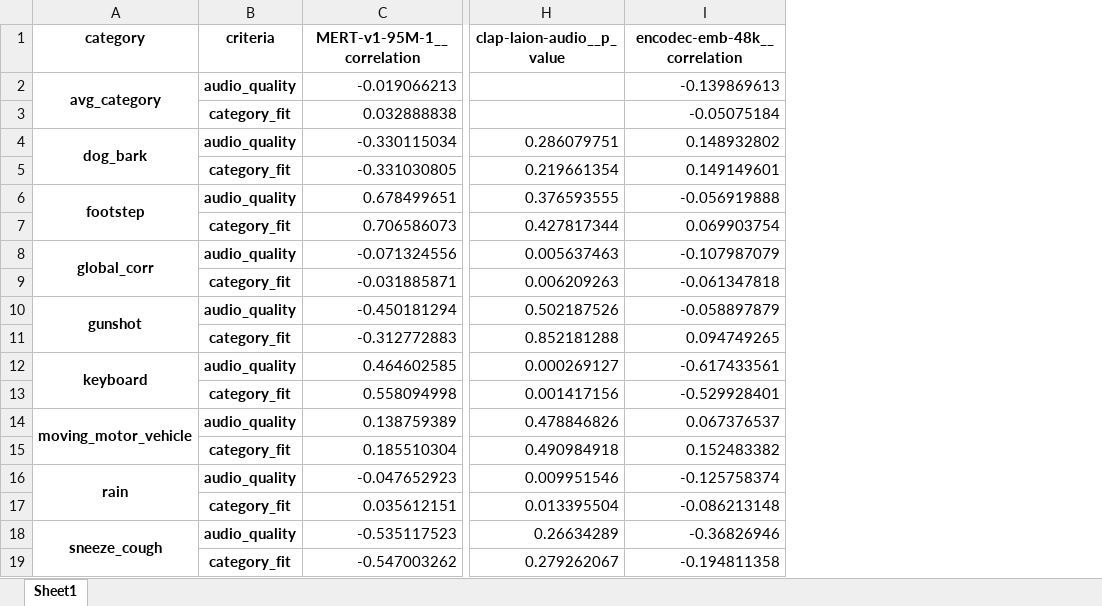
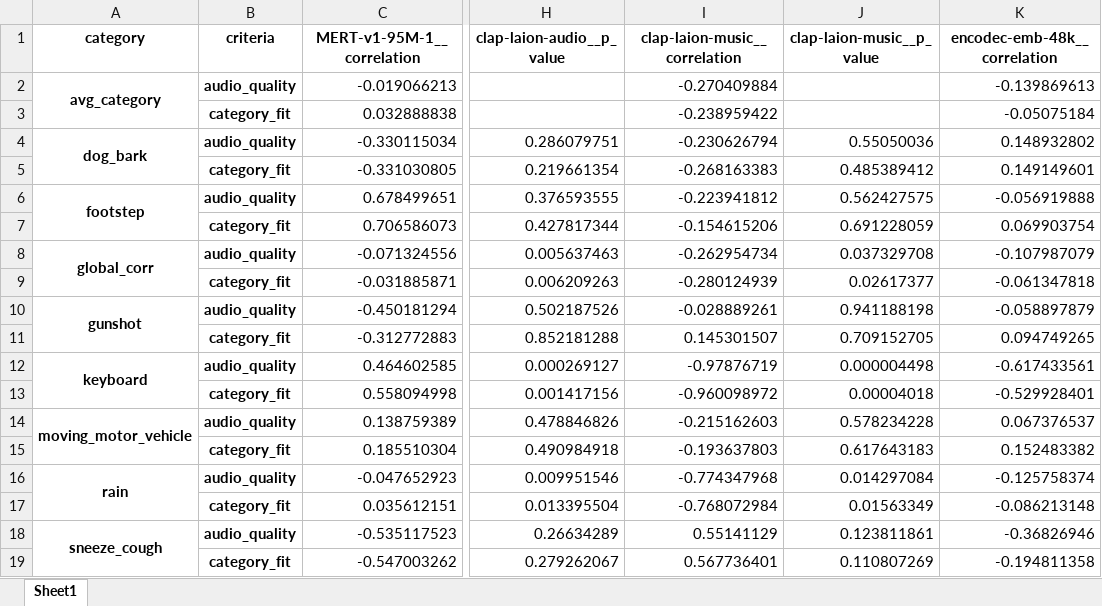
Before and after one commit to mathieulagrange/dcaseFadEmbedding, an Excel workbook: excel_files/correlation.xlsx, sheet Sheet1, drawn as a sheet; only a part is shown, gaps mark what is left out; values as stored, in another font and other column widths than the file's, no borders; the diff names each change by its address in the sheet, - before the commit and + after, or states it on an @@ line.

```diff
--- a/excel_files/correlation.xlsx (sheet Sheet1)
+++ b/excel_files/correlation.xlsx (sheet Sheet1)
+column I (clap-laion-music__correlation), rows 2-19: -0.270409884 | -0.238959422 | -0.230626794 | -0.268163383 | -0.223941812 | -0.154615206 | -0.262954734 | -0.280124939 | -0.028889261 | 0.145301507 | -0.97876719 | -0.960098972 | -0.215162603 | -0.193637803 | -0.774347968 | -0.768072984 | 0.55141129 | 0.567736401
+column J (clap-laion-music__p_value), rows 4-19: 0.55050036 | 0.485389412 | 0.562427575 | 0.691228059 | 0.037329708 | 0.02617377 | 0.941188198 | 0.709152705 | 0.000004498 | 0.00004018 | 0.578234228 | 0.617643183 | 0.014297084 | 0.01563349 | 0.123811861 | 0.110807269
```
Also changed, not shown: excel_files/fadScores.xlsx, 2 other files.
